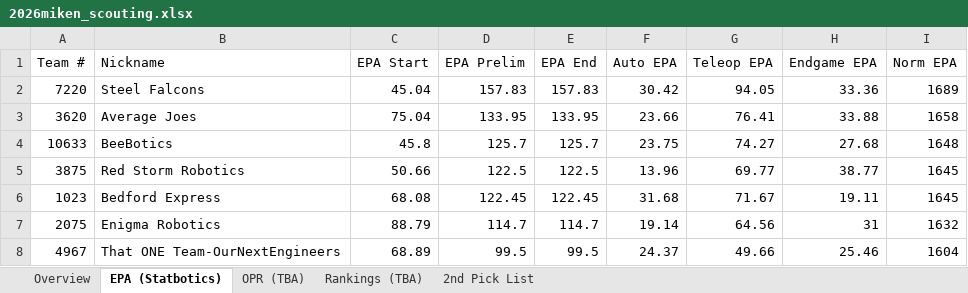
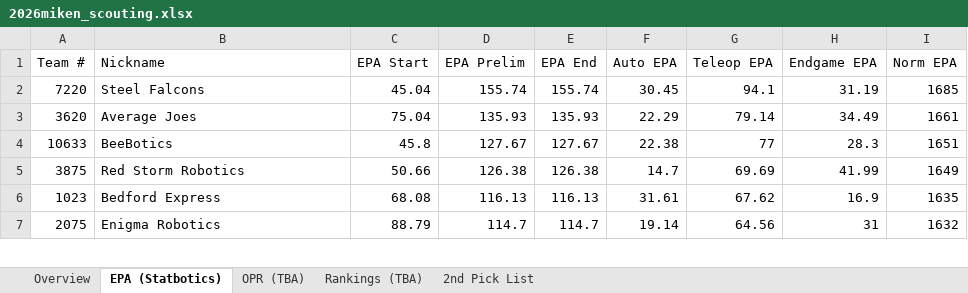
Before and after one commit to jpittenger8767/Scouting-App, an Excel workbook: 2026miken_scouting.xlsx, sheet EPA (Statbotics), drawn as a sheet; only a part is shown; values as stored, in another font and other column widths than the file's, no cell formats; removed rows and columns are numbered as before the commit, all else as after; the diff covers the shown part only; the diff names each change by its address in the sheet, - before the commit and + after, or states it on an @@ line.

```diff
--- a/2026miken_scouting.xlsx (sheet EPA (Statbotics))
+++ b/2026miken_scouting.xlsx (sheet EPA (Statbotics))
-D2 (EPA Prelim): 157.83
+D2 (EPA Prelim): 155.74
-E2 (EPA End): 157.83
+E2 (EPA End): 155.74
-F2 (Auto EPA): 30.42
+F2 (Auto EPA): 30.45
-G2 (Teleop EPA): 94.05
+G2 (Teleop EPA): 94.1
-H2 (Endgame EPA): 33.36
+H2 (Endgame EPA): 31.19
-I2 (Norm EPA): 1689
+I2 (Norm EPA): 1685
-D3 (EPA Prelim): 133.95
+D3 (EPA Prelim): 135.93
-E3 (EPA End): 133.95
+E3 (EPA End): 135.93
-F3 (Auto EPA): 23.66
+F3 (Auto EPA): 22.29
-G3 (Teleop EPA): 76.41
+G3 (Teleop EPA): 79.14
-H3 (Endgame EPA): 33.88
+H3 (Endgame EPA): 34.49
-I3 (Norm EPA): 1658
+I3 (Norm EPA): 1661
-D4 (EPA Prelim): 125.7
+D4 (EPA Prelim): 127.67
-E4 (EPA End): 125.7
+E4 (EPA End): 127.67
-F4 (Auto EPA): 23.75
+F4 (Auto EPA): 22.38
-G4 (Teleop EPA): 74.27
+G4 (Teleop EPA): 77
-H4 (Endgame EPA): 27.68
+H4 (Endgame EPA): 28.3
-I4 (Norm EPA): 1648
+I4 (Norm EPA): 1651
-D5 (EPA Prelim): 122.5
+D5 (EPA Prelim): 126.38
-E5 (EPA End): 122.5
+E5 (EPA End): 126.38
-F5 (Auto EPA): 13.96
+F5 (Auto EPA): 14.7
-G5 (Teleop EPA): 69.77
+G5 (Teleop EPA): 69.69
-H5 (Endgame EPA): 38.77
+H5 (Endgame EPA): 41.99
-I5 (Norm EPA): 1645
+I5 (Norm EPA): 1649
-D6 (EPA Prelim): 122.45
+D6 (EPA Prelim): 116.13
-E6 (EPA End): 122.45
+E6 (EPA End): 116.13
-F6 (Auto EPA): 31.68
+F6 (Auto EPA): 31.61
-G6 (Teleop EPA): 71.67
+G6 (Teleop EPA): 67.62
-H6 (Endgame EPA): 19.11
+H6 (Endgame EPA): 16.9
-I6 (Norm EPA): 1645
+I6 (Norm EPA): 1635
-row 8: 4967 | That ONE Team-OurNextEngineers | 68.89 | 99.5 | 99.5 | 24.37 | 49.66 | 25.46 | 1604
```
Also changed, not shown: 3 added rows, 2 removed rows and 9 edited cells elsewhere in this sheet, sheet Overview, cell formats, scouter_assignments.xlsx, scouting_merged.xlsx.
